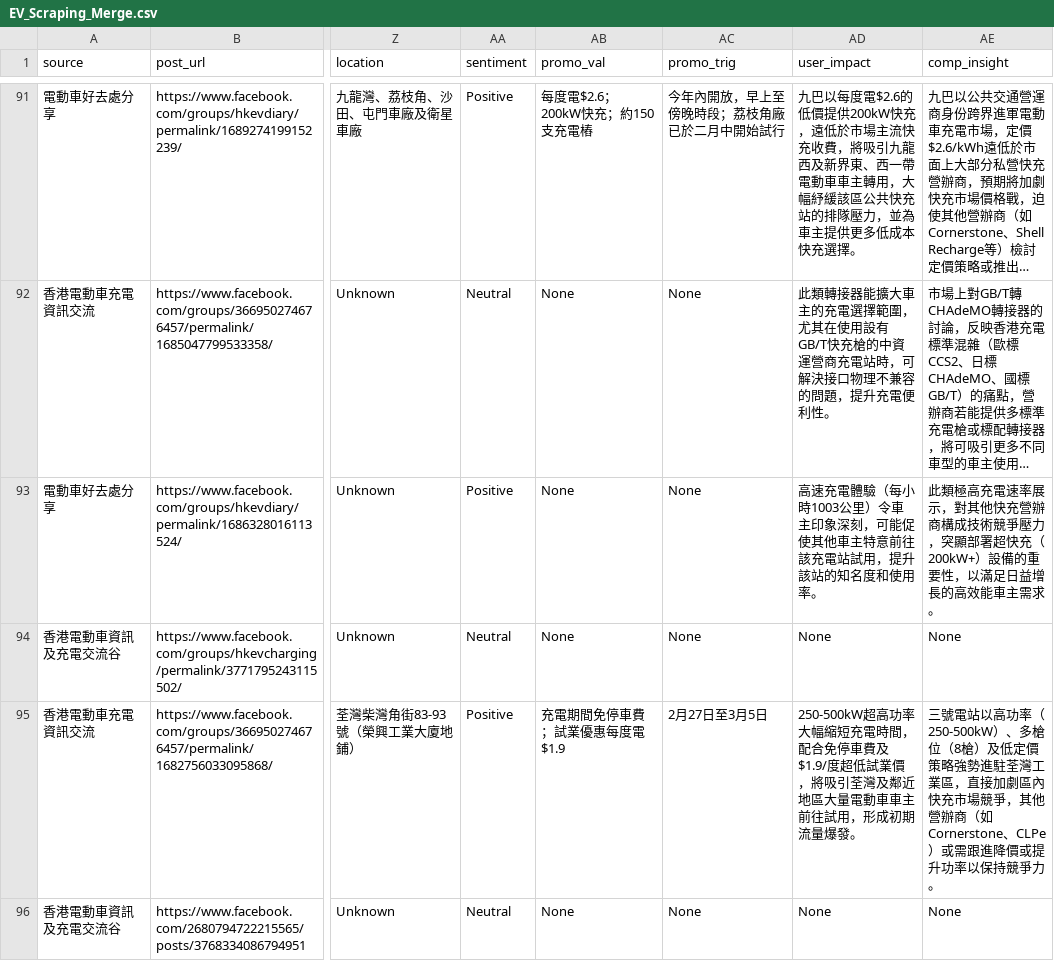
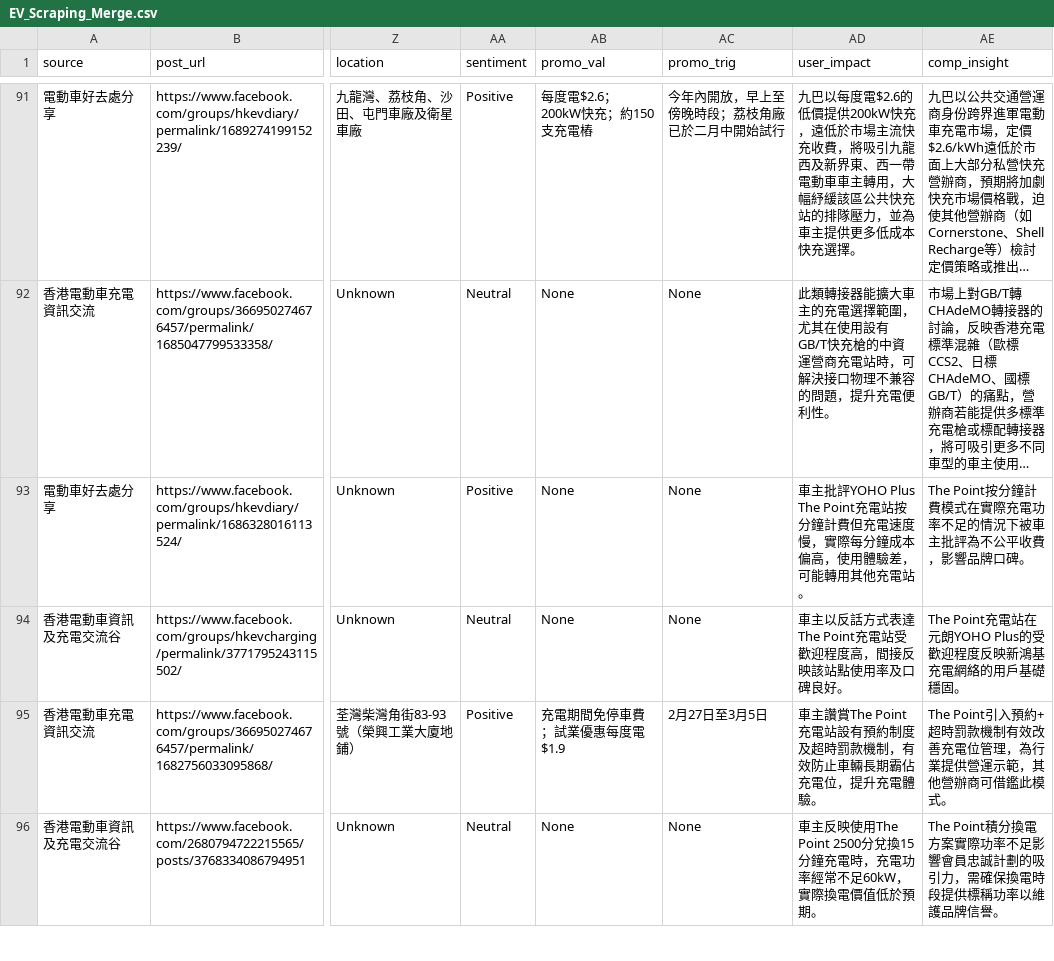
Before and after one commit to smfu0922/EV-Web-Scraping, a CSV file: EV_Scraping_Merge.csv, drawn as a sheet; only a part is shown, gaps mark what is left out; long unchanged cells end in …; the diff covers the shown part only; the diff names each change by its address in the sheet, - before the commit and + after, or states it on an @@ line.

Commit message:
Add user_impact + comp_insight for 26 batch1 comment rows

```diff
--- a/EV_Scraping_Merge.csv
+++ b/EV_Scraping_Merge.csv
-AD93 (user_impact): 高速充電體驗（每小時1003公里）令車主印象深刻，可能促使其他車主特意前往該充電站試用，提升該站的知名度和使用率。
+AD93 (user_impact): 車主批評YOHO Plus The Point充電站按分鐘計費但充電速度慢，實際每分鐘成本偏高，使用體驗差，可能轉用其他充電站。
-AE93 (comp_insight): 此類極高充電速率展示，對其他快充營辦商構成技術競爭壓力，突顯部署超快充（200kW+）設備的重要性，以滿足日益增長的高效能車主需求。
+AE93 (comp_insight): The Point按分鐘計費模式在實際充電功率不足的情況下被車主批評為不公平收費，影響品牌口碑。
-AD94 (user_impact): None
+AD94 (user_impact): 車主以反話方式表達The Point充電站受歡迎程度高，間接反映該站點使用率及口碑良好。
-AE94 (comp_insight): None
+AE94 (comp_insight): The Point充電站在元朗YOHO Plus的受歡迎程度反映新鴻基充電網絡的用戶基礎穩固。
-AD95 (user_impact): 250-500kW超高功率大幅縮短充電時間，配合免停車費及$1.9/度超低試業價，將吸引荃灣及鄰近地區大量電動車車主前往試用，形成初期流量爆發。
+AD95 (user_impact): 車主讚賞The Point充電站設有預約制度及超時罰款機制，有效防止車輛長期霸佔充電位，提升充電體驗。
-AE95 (comp_insight): 三號電站以高功率（250-500kW）、多槍位（8槍）及低定價策略強勢進駐荃灣工業區，直接加劇區內快充市場競爭，其他營辦商（如Cornerstone、CLPe）或需跟進降價或提升功率以保持競爭力。
+AE95 (comp_insight): The Point引入預約+超時罰款機制有效改善充電位管理，為行業提供營運示範，其他營辦商可借鑑此模式。
-AD96 (user_impact): None
+AD96 (user_impact): 車主反映使用The Point 2500分兌換15分鐘充電時，充電功率經常不足60kW，實際換電價值低於預期。
-AE96 (comp_insight): None
+AE96 (comp_insight): The Point積分換電方案實際功率不足影響會員忠誠計劃的吸引力，需確保換電時段提供標稱功率以維護品牌信譽。
```
Also changed, not shown: 44 edited cells elsewhere in this file.
